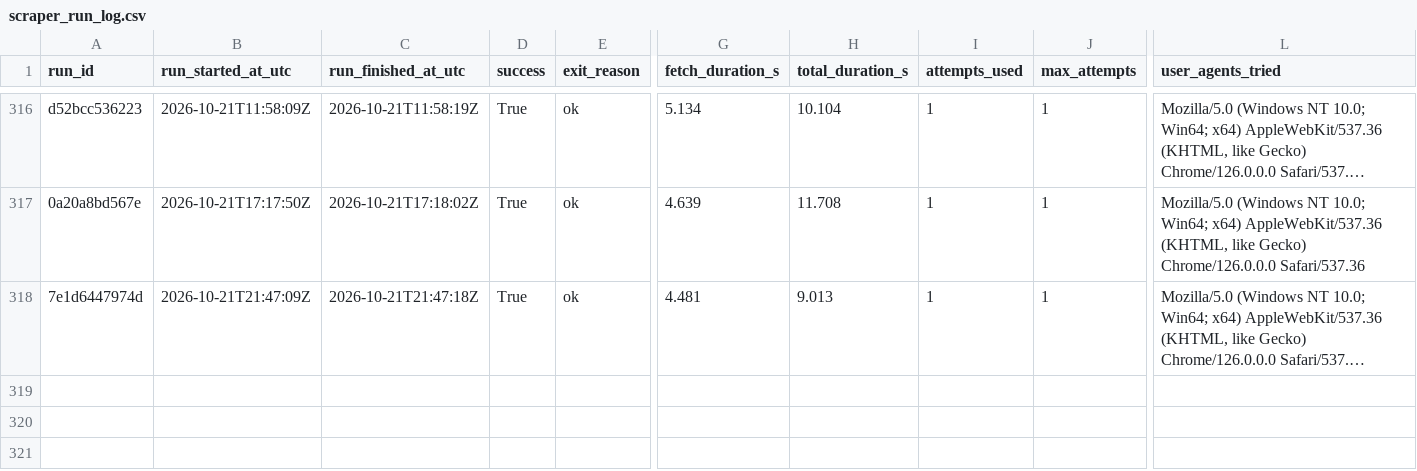
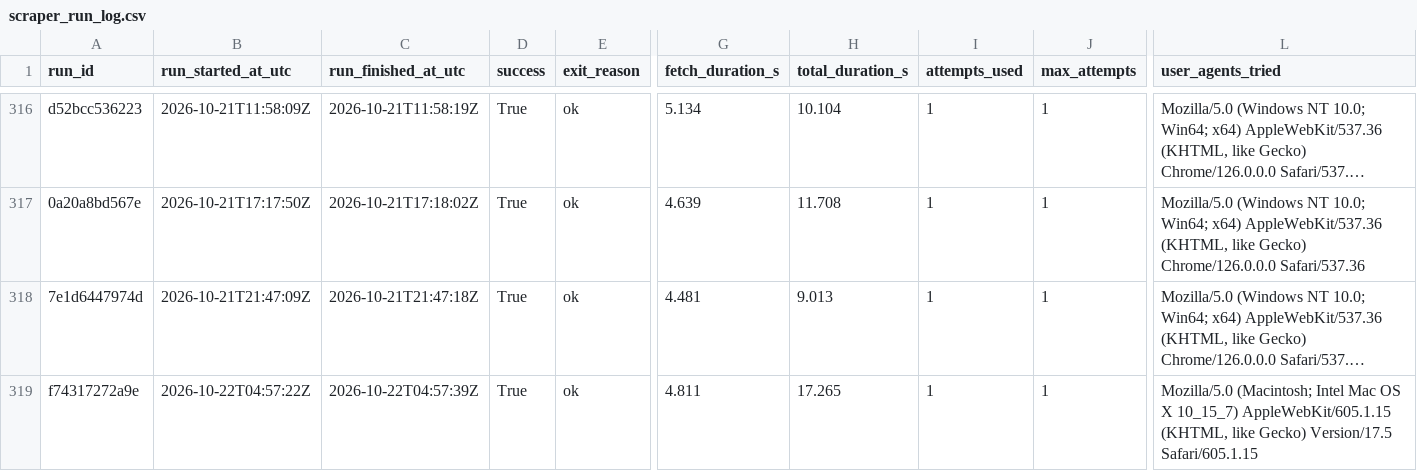
Before and after one commit to ajtga/fire-incidents, a CSV file: data/scraper_run_log.csv, drawn as a sheet; only a part is shown, gaps mark what is left out; long unchanged cells end in …; rows hold the shown columns only; the diff names each change by its address in the sheet, - before the commit and + after, or states it on an @@ line.

```diff
--- a/data/scraper_run_log.csv
+++ b/data/scraper_run_log.csv
+row 319: f74317272a9e | 2026-10-22T04:57:22Z | 2026-10-22T04:57:39Z | True | ok | 4.811 | 17.265 | 1 | 1 | Mozilla/5.0 (Macintosh; Intel Mac OS X 10_15_7) AppleWebKit/605.1.15 (KHTML, like Gecko) Version/17.5 Safari/605.1.15
```
Also changed, not shown: data/cbmal_fire_incidents.csv, 1 other file.
